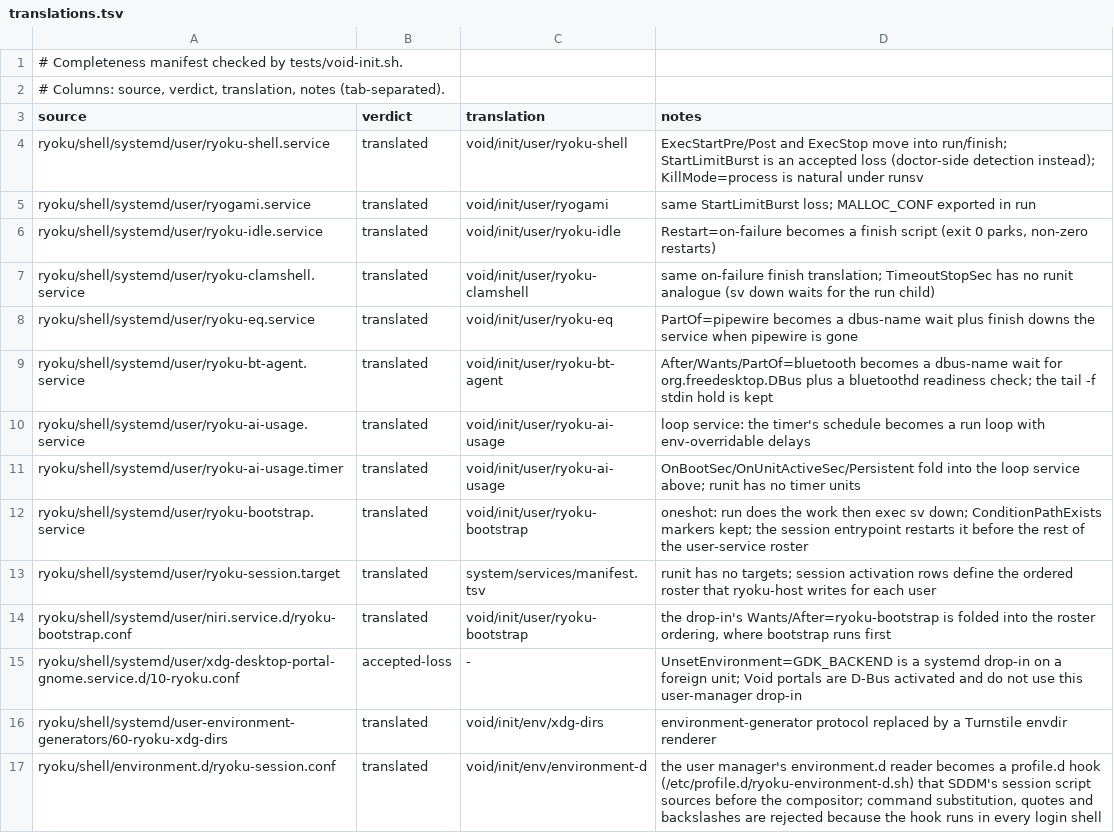
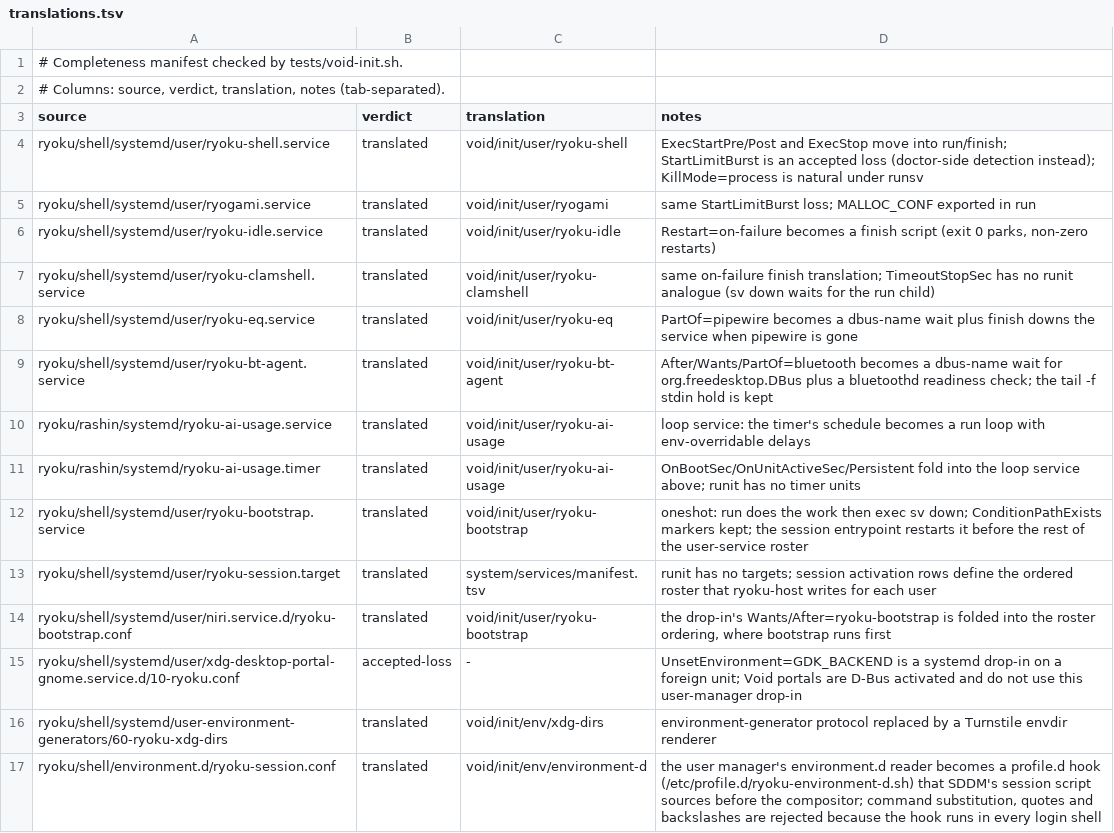
Before and after one commit to AkiVonAkira/ryoku, a TSV file: void/init/translations.tsv, drawn as a sheet; only a part is shown.

Commit message:
[release] rashin: ship the AI usage collectors and window with Rashin
The three AI usage collectors, their ryoku-ai-usage timer and service, and
the rashin-app companion window move from ryoku-desktop to ryoku-rashin, so
every AI piece of the desktop comes from one package. Their sources move
under ryoku/rashin/ (usage/, systemd/, app/). The desktop's materialized
config no longer carries the AI usage units, and the dev deploy builds and
installs the moved pieces from their new paths.

ryoku-rashin gains what the window and collectors need: cmake and ninja to
build, gtk3, webkit2gtk-4.1 and python to run, mirrored in the Fedora spec
and the Void template. Fedora and Void keep requiring ryoku-rashin from the
desktop, so their boxes still get every file; only the owning package moves.

```diff
--- a/void/init/translations.tsv
+++ b/void/init/translations.tsv
@@ -9,4 +9,4 @@ ryoku/shell/systemd/user/ryoku-eq.service	translated	void/init/user/ryoku-eq	Par
 ryoku/shell/systemd/user/ryoku-bt-agent.service	translated	void/init/user/ryoku-bt-agent	After/Wants/PartOf=bluetooth becomes a dbus-name wait for org.freedesktop.DBus plus a bluetoothd readiness check; the tail -f stdin hold is kept
-ryoku/shell/systemd/user/ryoku-ai-usage.service	translated	void/init/user/ryoku-ai-usage	loop service: the timer's schedule becomes a run loop with env-overridable delays
-ryoku/shell/systemd/user/ryoku-ai-usage.timer	translated	void/init/user/ryoku-ai-usage	OnBootSec/OnUnitActiveSec/Persistent fold into the loop service above; runit has no timer units
+ryoku/rashin/systemd/ryoku-ai-usage.service	translated	void/init/user/ryoku-ai-usage	loop service: the timer's schedule becomes a run loop with env-overridable delays
+ryoku/rashin/systemd/ryoku-ai-usage.timer	translated	void/init/user/ryoku-ai-usage	OnBootSec/OnUnitActiveSec/Persistent fold into the loop service above; runit has no timer units
 ryoku/shell/systemd/user/ryoku-bootstrap.service	translated	void/init/user/ryoku-bootstrap	oneshot: run does the work then exec sv down; ConditionPathExists markers kept; the session entrypoint restarts it before the rest of the user-service roster
```
Also changed, not shown: 25 other files.
